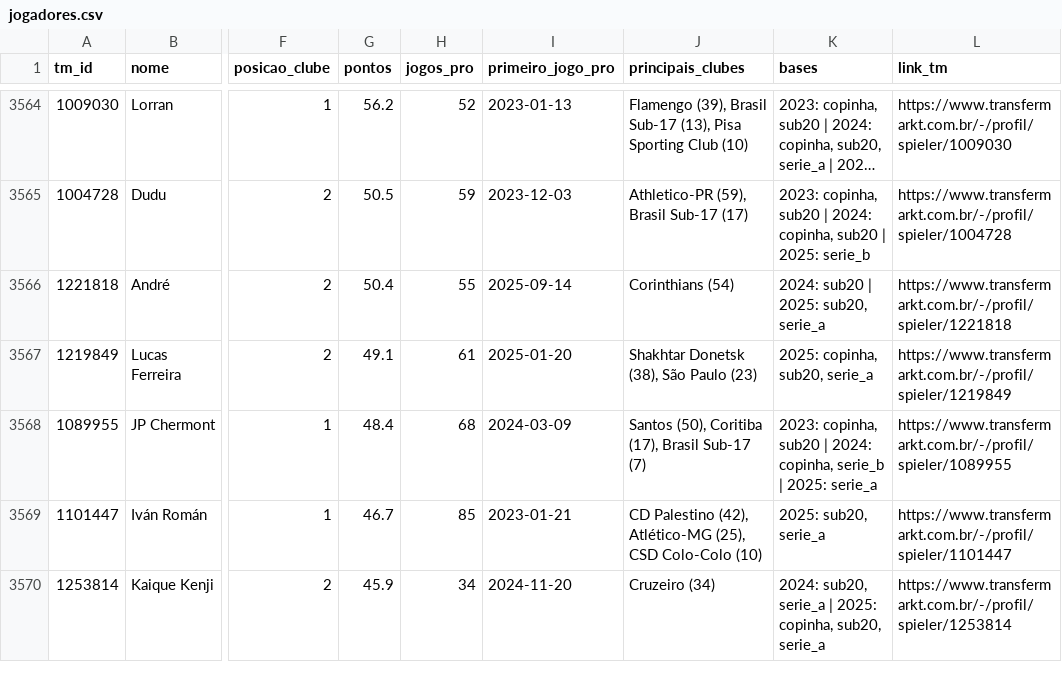
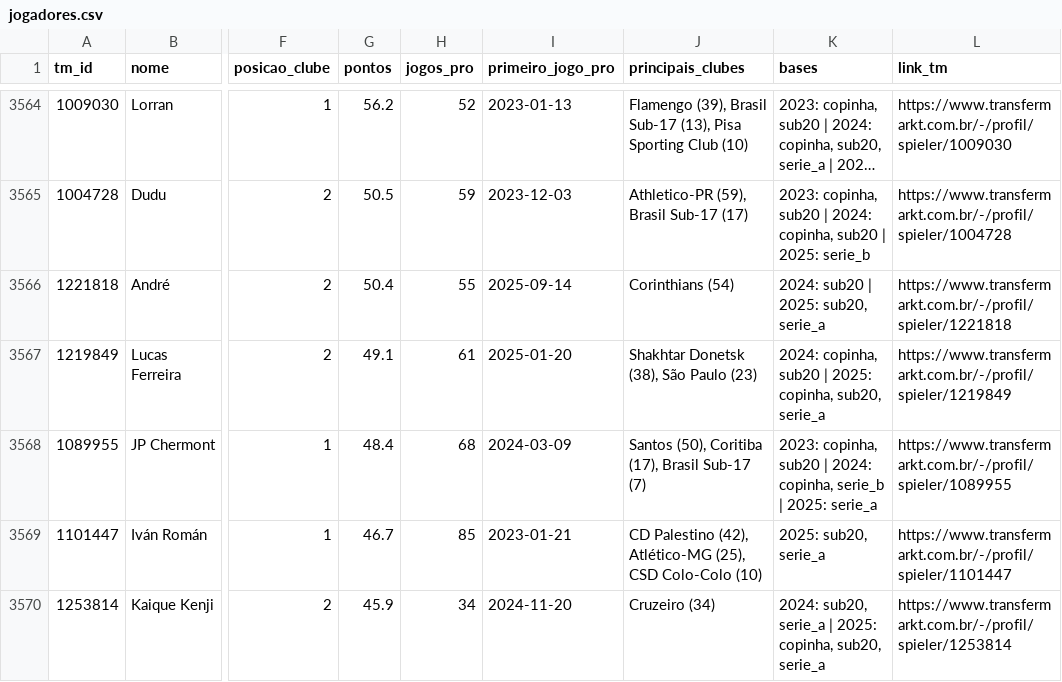
Before and after one commit to gustavaobm-futebol-brasil/jogos2026, a CSV file: data_coortes/jogadores.csv, drawn as a sheet; only a part is shown, gaps mark what is left out; long unchanged cells end in …; the diff names each change by its address in the sheet, - before the commit and + after, or states it on an @@ line.

Commit message:
Base: dados das coortes 19/11/2026 (bases 2016, 2017, 2018, 2019, 2020, 2021, 2022, 2023, 2024, 2025; 3975 jogadores)

```diff
--- a/data_coortes/jogadores.csv
+++ b/data_coortes/jogadores.csv
-K3567 (bases): 2025: copinha, sub20, serie_a
+K3567 (bases): 2024: copinha, sub20 | 2025: copinha, sub20, serie_a
```
Also changed, not shown: data_coortes/clubes_coortes.csv, data_coortes/pontos_clube_ano.csv, 2 other files.
